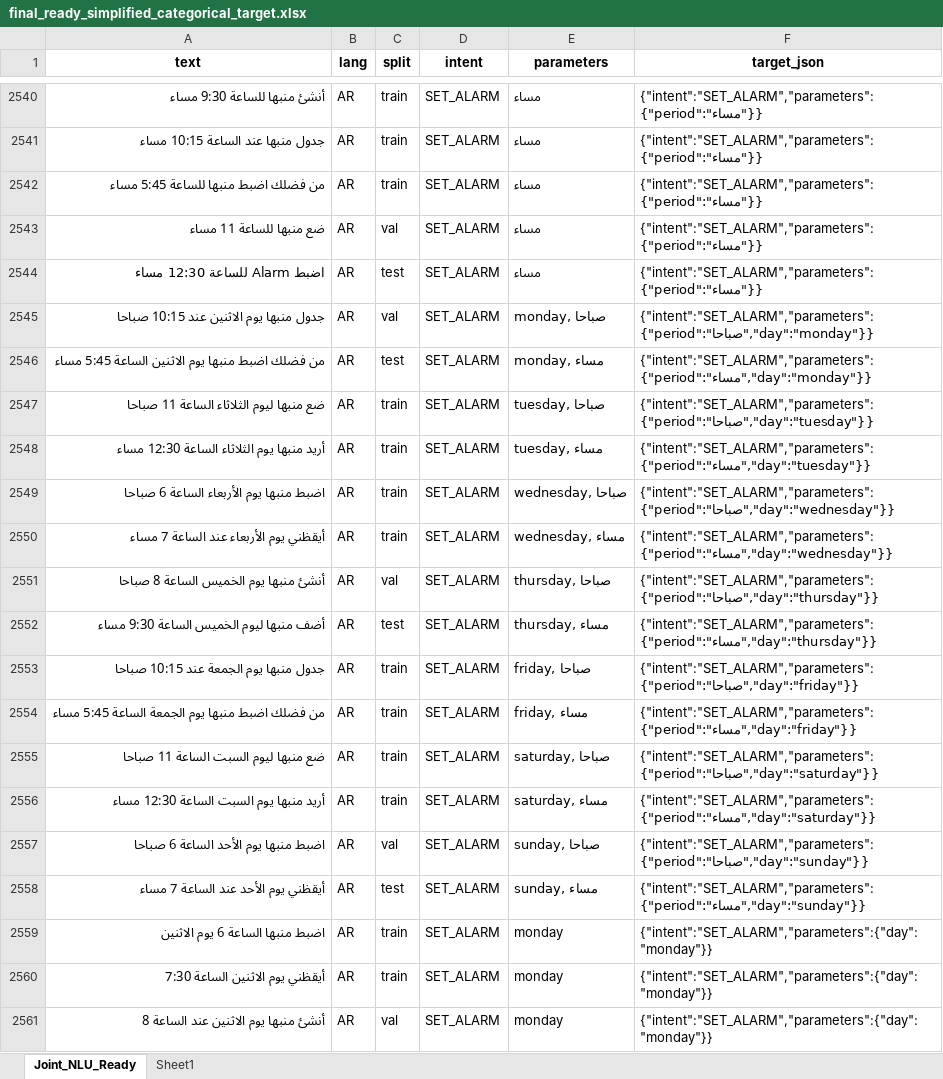
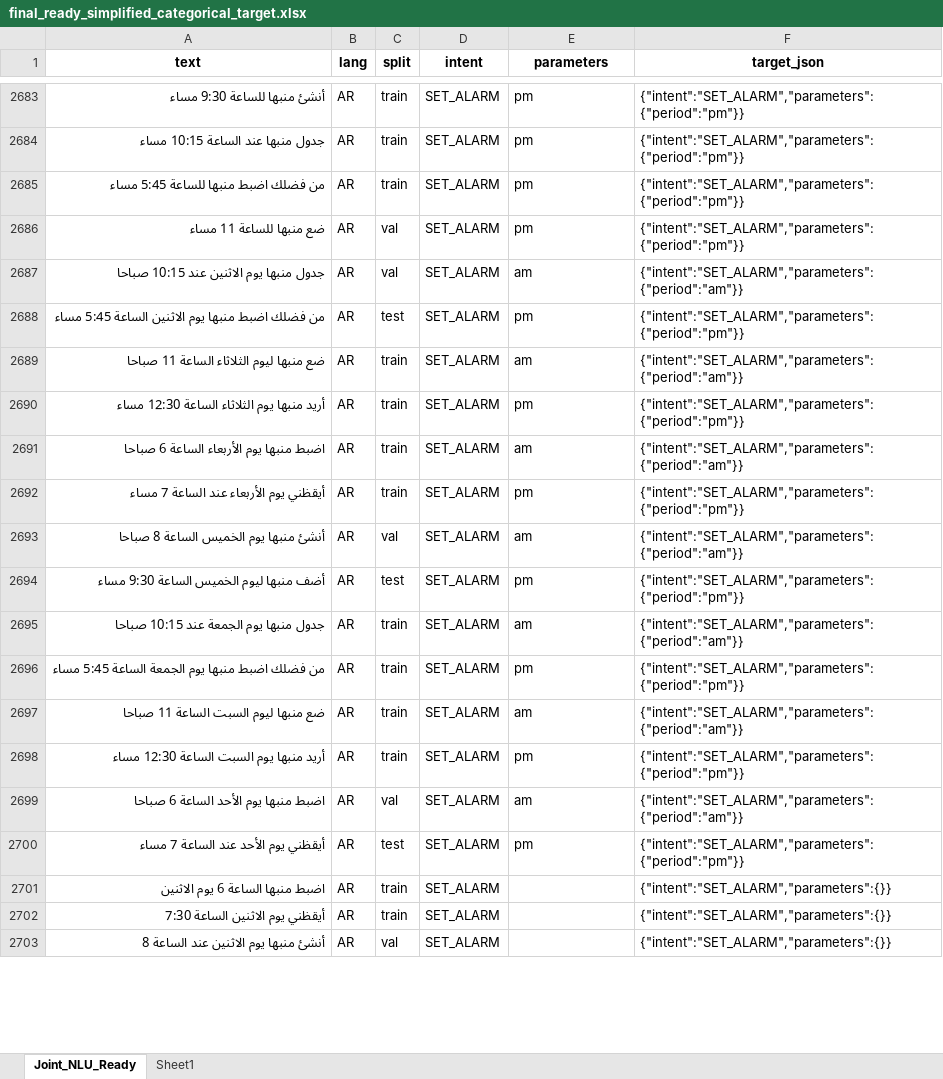
Before and after one commit to SE-ABOSALIM/Android_AI_Assistant, an Excel workbook: Proje/Machine Learning Model/final_ready_simplified_categorical_target.xlsx, sheet Joint_NLU_Ready, drawn as a sheet; only a part is shown, gaps mark what is left out; values as stored, in another font and other column widths than the file's, no borders; removed rows and columns are numbered as before the commit, all else as after; the diff covers the shown part only; the diff names each change by its address in the sheet, - before the commit and + after, or states it on an @@ line.

Commit message:
Update training script for target_json-based labels
Train labels are now generated from the canonical target_json field instead of the legacy parameters column, allowing new intents and structured parameters to be learned without hardcoded label mapping. The generated label_to_target_json.json now preserves the dataset’s real target payloads, and sanity checks were updated for the new label format.

```diff
--- a/Proje/Machine Learning Model/final_ready_simplified_categorical_target.xlsx (sheet Joint_NLU_Ready)
+++ b/Proje/Machine Learning Model/final_ready_simplified_categorical_target.xlsx (sheet Joint_NLU_Ready)
-E2683:E2686 (parameters): مساء
+E2683:E2686 (parameters): pm
-F2683:F2686 (target_json): {"intent":"SET_ALARM","parameters":{"period":"مساء"}}
+F2683:F2686 (target_json): {"intent":"SET_ALARM","parameters":{"period":"pm"}}
-row 2544: اضبط Alarm للساعة 12:30 مساء | AR | test | SET_ALARM | مساء | {"intent":"SET_ALARM","parameters":{"period":"مساء"}}
-E2687 (parameters): monday, صباحا
+E2687 (parameters): am
-F2687 (target_json): {"intent":"SET_ALARM","parameters":{"period":"صباحا","day":"monday"}}
+F2687 (target_json): {"intent":"SET_ALARM","parameters":{"period":"am"}}
-E2688 (parameters): monday, مساء
+E2688 (parameters): pm
-F2688 (target_json): {"intent":"SET_ALARM","parameters":{"period":"مساء","day":"monday"}}
+F2688 (target_json): {"intent":"SET_ALARM","parameters":{"period":"pm"}}
-E2689 (parameters): tuesday, صباحا
+E2689 (parameters): am
-F2689 (target_json): {"intent":"SET_ALARM","parameters":{"period":"صباحا","day":"tuesday"}}
+F2689 (target_json): {"intent":"SET_ALARM","parameters":{"period":"am"}}
-E2690 (parameters): tuesday, مساء
+E2690 (parameters): pm
-F2690 (target_json): {"intent":"SET_ALARM","parameters":{"period":"مساء","day":"tuesday"}}
+F2690 (target_json): {"intent":"SET_ALARM","parameters":{"period":"pm"}}
-E2691 (parameters): wednesday, صباحا
+E2691 (parameters): am
-F2691 (target_json): {"intent":"SET_ALARM","parameters":{"period":"صباحا","day":"wednesday"}}
+F2691 (target_json): {"intent":"SET_ALARM","parameters":{"period":"am"}}
-E2692 (parameters): wednesday, مساء
+E2692 (parameters): pm
-F2692 (target_json): {"intent":"SET_ALARM","parameters":{"period":"مساء","day":"wednesday"}}
+F2692 (target_json): {"intent":"SET_ALARM","parameters":{"period":"pm"}}
-E2693 (parameters): thursday, صباحا
+E2693 (parameters): am
-F2693 (target_json): {"intent":"SET_ALARM","parameters":{"period":"صباحا","day":"thursday"}}
+F2693 (target_json): {"intent":"SET_ALARM","parameters":{"period":"am"}}
-E2694 (parameters): thursday, مساء
+E2694 (parameters): pm
-F2694 (target_json): {"intent":"SET_ALARM","parameters":{"period":"مساء","day":"thursday"}}
+F2694 (target_json): {"intent":"SET_ALARM","parameters":{"period":"pm"}}
-E2695 (parameters): friday, صباحا
+E2695 (parameters): am
-F2695 (target_json): {"intent":"SET_ALARM","parameters":{"period":"صباحا","day":"friday"}}
+F2695 (target_json): {"intent":"SET_ALARM","parameters":{"period":"am"}}
-E2696 (parameters): friday, مساء
+E2696 (parameters): pm
-F2696 (target_json): {"intent":"SET_ALARM","parameters":{"period":"مساء","day":"friday"}}
+F2696 (target_json): {"intent":"SET_ALARM","parameters":{"period":"pm"}}
-E2697 (parameters): saturday, صباحا
+E2697 (parameters): am
-F2697 (target_json): {"intent":"SET_ALARM","parameters":{"period":"صباحا","day":"saturday"}}
+F2697 (target_json): {"intent":"SET_ALARM","parameters":{"period":"am"}}
-E2698 (parameters): saturday, مساء
+E2698 (parameters): pm
-F2698 (target_json): {"intent":"SET_ALARM","parameters":{"period":"مساء","day":"saturday"}}
+F2698 (target_json): {"intent":"SET_ALARM","parameters":{"period":"pm"}}
-E2699 (parameters): sunday, صباحا
+E2699 (parameters): am
-F2699 (target_json): {"intent":"SET_ALARM","parameters":{"period":"صباحا","day":"sunday"}}
+F2699 (target_json): {"intent":"SET_ALARM","parameters":{"period":"am"}}
-E2700 (parameters): sunday, مساء
+E2700 (parameters): pm
-F2700 (target_json): {"intent":"SET_ALARM","parameters":{"period":"مساء","day":"sunday"}}
+F2700 (target_json): {"intent":"SET_ALARM","parameters":{"period":"pm"}}
-E2701:E2703 (parameters): monday
+E2701:E2703 (parameters): (empty)
-F2701:F2703 (target_json): {"intent":"SET_ALARM","parameters":{"day":"monday"}}
+F2701:F2703 (target_json): {"intent":"SET_ALARM","parameters":{}}
```
Also changed, not shown: 150 added rows, 7 removed rows and 801 edited cells elsewhere in this sheet, 1 other file.
